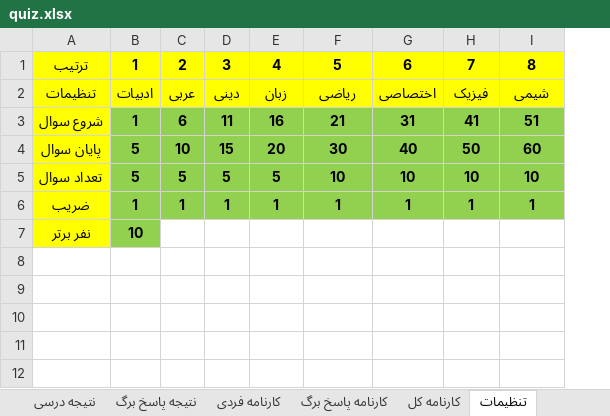
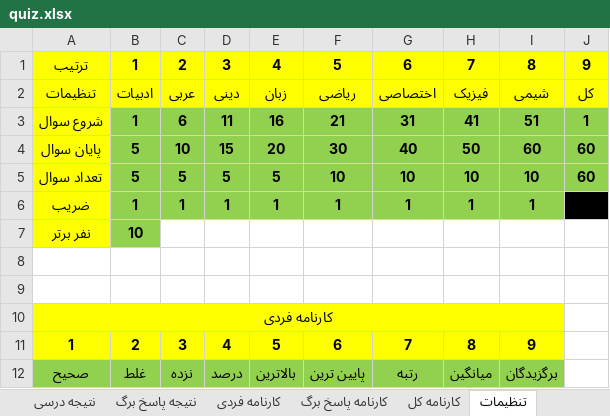
Before and after one commit to babajorab/Quiz, an Excel workbook: quiz.xlsx, sheet تنظیمات, drawn as a sheet; values as stored, in another font and other column widths than the file's, no borders; the diff names each change by its address in the sheet, - before the commit and + after, or states it on an @@ line.

```diff
--- a/quiz.xlsx (sheet تنظیمات)
+++ b/quiz.xlsx (sheet تنظیمات)
+column J, rows 1-5: 9 | کل | 1 | 60 | 60
+row 8: (empty)
+row 9: (empty)
+row 10: کارنامه فردی
+row 11: 1 | 2 | 3 | 4 | 5 | 6 | 7 | 8 | 9
+row 12: صحیح | غلط | نزده | درصد | بالاترین | پایین ترین | رتبه | میانگین | برگزیدگان
```
Also changed, not shown: sheet کارنامه فردی, formulas that keep their value.
